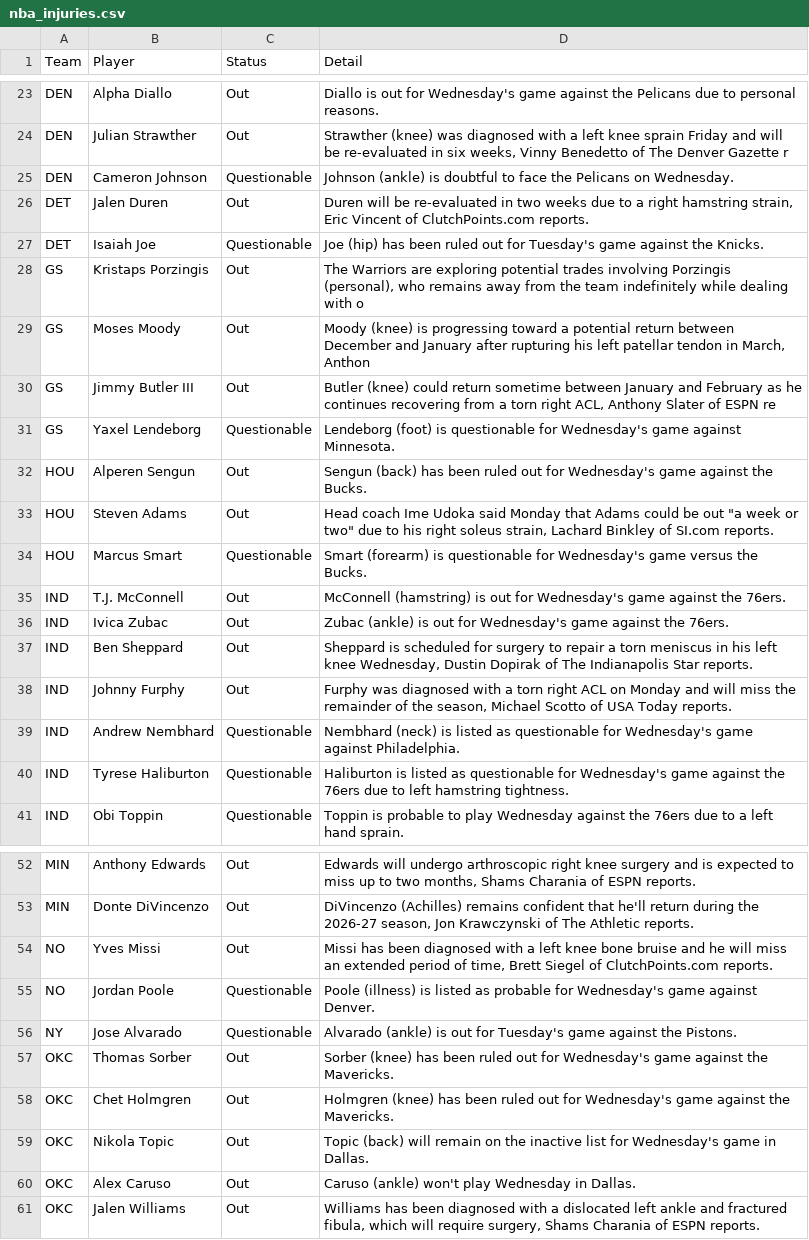
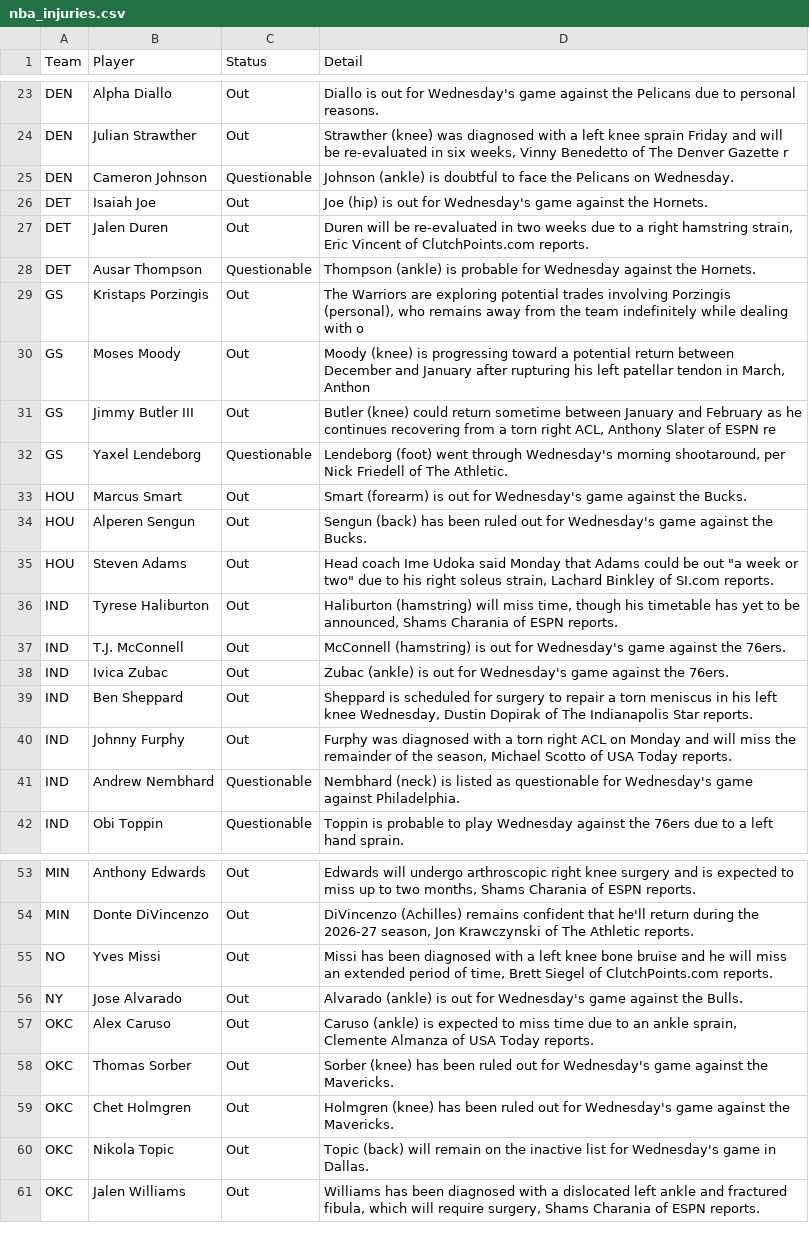
Before and after one commit to ECC370/stats, a CSV file: data/nba_injuries.csv, drawn as a sheet; only a part is shown, gaps mark what is left out; the diff covers the shown part only.

```diff
--- a/data/nba_injuries.csv
+++ b/data/nba_injuries.csv
@@ -25,4 +25,5 @@ DEN,Julian Strawther,Out,"Strawther (knee) was diagnosed with a left knee sprain
 DEN,Cameron Johnson,Questionable,Johnson (ankle) is doubtful to face the Pelicans on Wednesday.
+DET,Isaiah Joe,Out,Joe (hip) is out for Wednesday's game against the Hornets.
 DET,Jalen Duren,Out,"Duren will be re-evaluated in two weeks due to a right hamstring strain, Eric Vincent of ClutchPoints.com reports."
-DET,Isaiah Joe,Questionable,Joe (hip) has been ruled out for Tuesday's game against the Knicks.
+DET,Ausar Thompson,Questionable,Thompson (ankle) is probable for Wednesday against the Hornets.
 GS,Kristaps Porzingis,Out,"The Warriors are exploring potential trades involving Porzingis (personal), who remains away from the team indefinitely while dealing with o"
@@ -30,6 +31,7 @@ GS,Moses Moody,Out,"Moody (knee) is progressing toward a potential return betwee
 GS,Jimmy Butler III,Out,"Butler (knee) could return sometime between January and February as he continues recovering from a torn right ACL, Anthony Slater of ESPN re"
-GS,Yaxel Lendeborg,Questionable,Lendeborg (foot) is questionable for Wednesday's game against Minnesota.
+GS,Yaxel Lendeborg,Questionable,"Lendeborg (foot) went through Wednesday's morning shootaround, per Nick Friedell of The Athletic."
+HOU,Marcus Smart,Out,Smart (forearm) is out for Wednesday's game against the Bucks.
 HOU,Alperen Sengun,Out,Sengun (back) has been ruled out for Wednesday's game against the Bucks.
 HOU,Steven Adams,Out,"Head coach Ime Udoka said Monday that Adams could be out ""a week or two"" due to his right soleus strain, Lachard Binkley of SI.com reports."
-HOU,Marcus Smart,Questionable,Smart (forearm) is questionable for Wednesday's game versus the Bucks.
+IND,Tyrese Haliburton,Out,"Haliburton (hamstring) will miss time, though his timetable has yet to be announced, Shams Charania of ESPN reports."
 IND,T.J. McConnell,Out,McConnell (hamstring) is out for Wednesday's game against the 76ers.
@@ -39,3 +41,2 @@ IND,Johnny Furphy,Out,"Furphy was diagnosed with a torn right ACL on Monday and
 IND,Andrew Nembhard,Questionable,Nembhard (neck) is listed as questionable for Wednesday's game against Philadelphia.
-IND,Tyrese Haliburton,Questionable,Haliburton is listed as questionable for Wednesday's game against the 76ers due to left hamstring tightness.
 IND,Obi Toppin,Questionable,Toppin is probable to play Wednesday against the 76ers due to a left hand sprain.
@@ -54,4 +55,4 @@ MIN,Donte DiVincenzo,Out,"DiVincenzo (Achilles) remains confident that he'll ret
 NO,Yves Missi,Out,"Missi has been diagnosed with a left knee bone bruise and he will miss an extended period of time, Brett Siegel of ClutchPoints.com reports."
-NO,Jordan Poole,Questionable,Poole (illness) is listed as probable for Wednesday's game against Denver.
-NY,Jose Alvarado,Questionable,Alvarado (ankle) is out for Tuesday's game against the Pistons.
+NY,Jose Alvarado,Out,Alvarado (ankle) is out for Wednesday's game against the Bulls.
+OKC,Alex Caruso,Out,"Caruso (ankle) is expected to miss time due to an ankle sprain, Clemente Almanza of USA Today reports."
 OKC,Thomas Sorber,Out,Sorber (knee) has been ruled out for Wednesday's game against the Mavericks.
@@ -59,3 +60,2 @@ OKC,Chet Holmgren,Out,Holmgren (knee) has been ruled out for Wednesday's game ag
 OKC,Nikola Topic,Out,Topic (back) will remain on the inactive list for Wednesday's game in Dallas.
-OKC,Alex Caruso,Out,Caruso (ankle) won't play Wednesday in Dallas.
 OKC,Jalen Williams,Out,"Williams has been diagnosed with a dislocated left ankle and fractured fibula, which will require surgery, Shams Charania of ESPN reports."
```
Also changed, not shown: 1 added row, 1 removed row and 5 edited cells elsewhere in this file, data/nba_safe.csv, data/nba_slate_1.csv, 9 other files.
